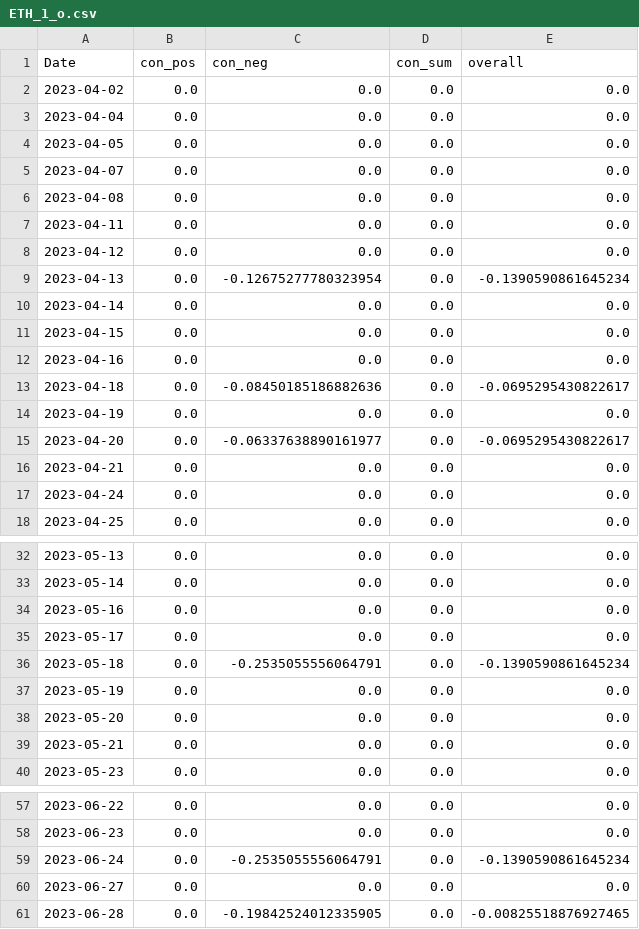
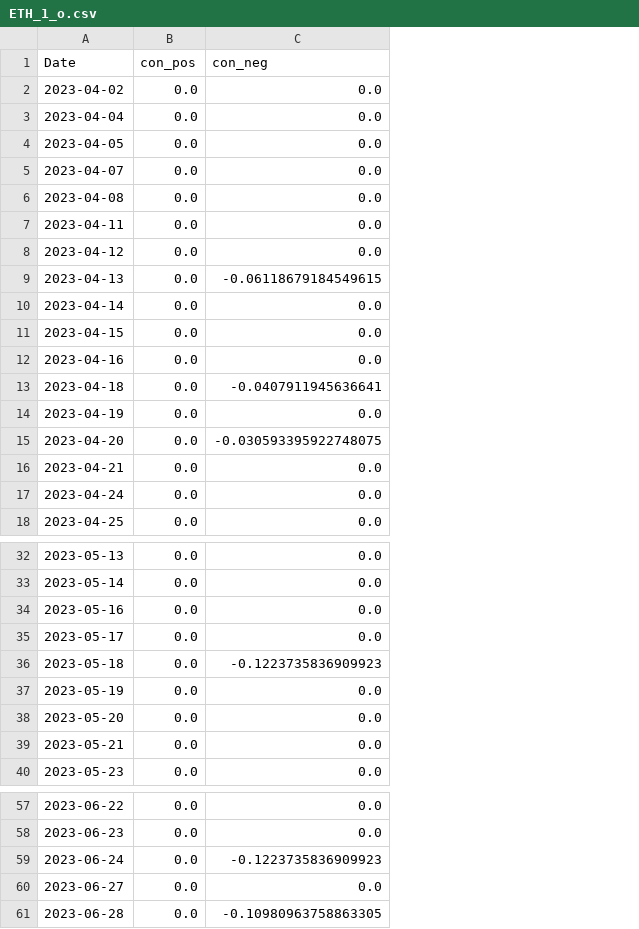
Before and after one commit to CRXIC/QuantConnect, a CSV file: crypto/ETH/ETH_1_o.csv, drawn as a sheet; only a part is shown, gaps mark what is left out; the diff covers the shown part only; the diff names each change by its address in the sheet, - before the commit and + after, or states it on an @@ line.

Commit message:
Update test.csv

```diff
--- a/crypto/ETH/ETH_1_o.csv
+++ b/crypto/ETH/ETH_1_o.csv
-column D (con_sum), rows 2-18: all 0.0; rows 32-40: all 0.0; rows 57-61: all 0.0
-column E (overall), rows 2-18: 0.0 | 0.0 | 0.0 | 0.0 | 0.0 | 0.0 | 0.0 | -0.1390590861645234 | 0.0 | 0.0 | 0.0 | -0.0695295430822617 | 0.0 | -0.0695295430822617 | 0.0 | 0.0 | 0.0; rows 32-40: 0.0 | 0.0 | 0.0 | 0.0 | -0.1390590861645234 | 0.0 | 0.0 | 0.0 | 0.0; rows 57-61: 0.0 | 0.0 | -0.1390590861645234 | 0.0 | -0.00825518876927465
-C9 (con_neg): -0.12675277780323954
+C9 (con_neg): -0.06118679184549615
-C13 (con_neg): -0.08450185186882636
+C13 (con_neg): -0.0407911945636641
-C15 (con_neg): -0.06337638890161977
+C15 (con_neg): -0.030593395922748075
-C36 (con_neg): -0.2535055556064791
+C36 (con_neg): -0.1223735836909923
-C59 (con_neg): -0.2535055556064791
+C59 (con_neg): -0.1223735836909923
-C61 (con_neg): -0.19842524012335905
+C61 (con_neg): -0.10980963758863305
```
Also changed, not shown: 1 edited cell elsewhere in this file.
